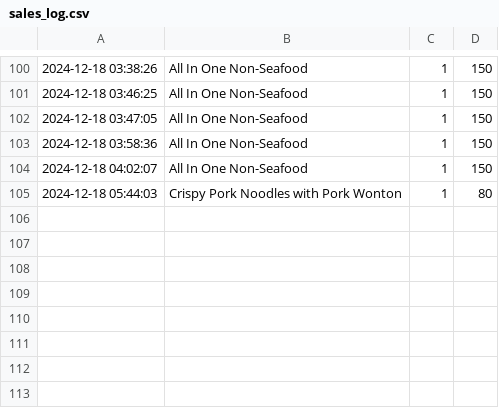
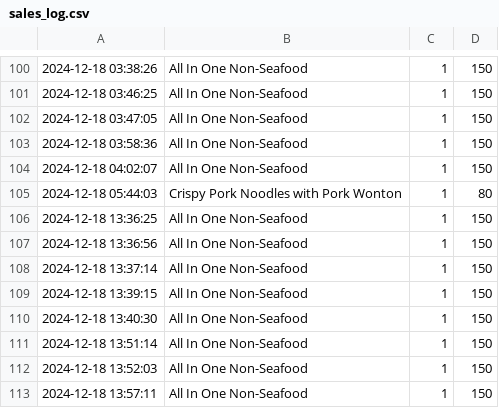
Before and after one commit to Mixkyy/Final-Project-Semester-1, a CSV file: sales_log.csv, drawn as a sheet; only a part is shown, gaps mark what is left out; the diff names each change by its address in the sheet, - before the commit and + after, or states it on an @@ line.

```diff
--- a/sales_log.csv
+++ b/sales_log.csv
+row 106: 2024-12-18 13:36:25 | All In One Non-Seafood | 1 | 150
+row 107: 2024-12-18 13:36:56 | All In One Non-Seafood | 1 | 150
+row 108: 2024-12-18 13:37:14 | All In One Non-Seafood | 1 | 150
+row 109: 2024-12-18 13:39:15 | All In One Non-Seafood | 1 | 150
+row 110: 2024-12-18 13:40:30 | All In One Non-Seafood | 1 | 150
+row 111: 2024-12-18 13:51:14 | All In One Non-Seafood | 1 | 150
+row 112: 2024-12-18 13:52:03 | All In One Non-Seafood | 1 | 150
+row 113: 2024-12-18 13:57:11 | All In One Non-Seafood | 1 | 150
```
Also changed, not shown: Stock.csv, 3 other files.
